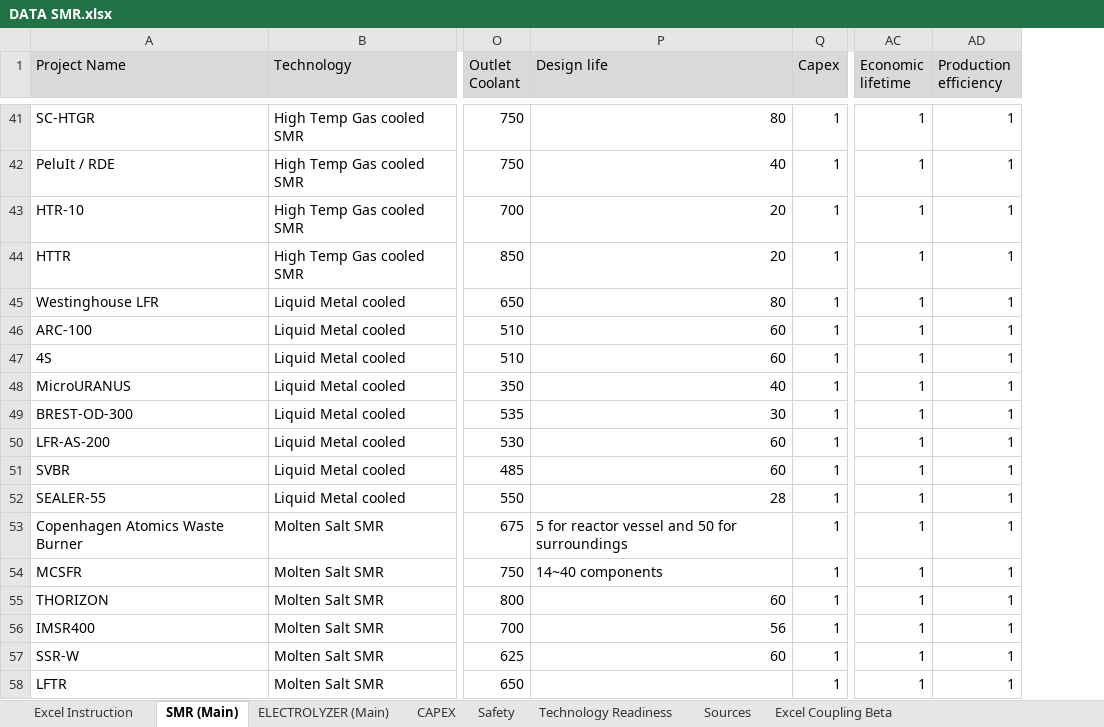
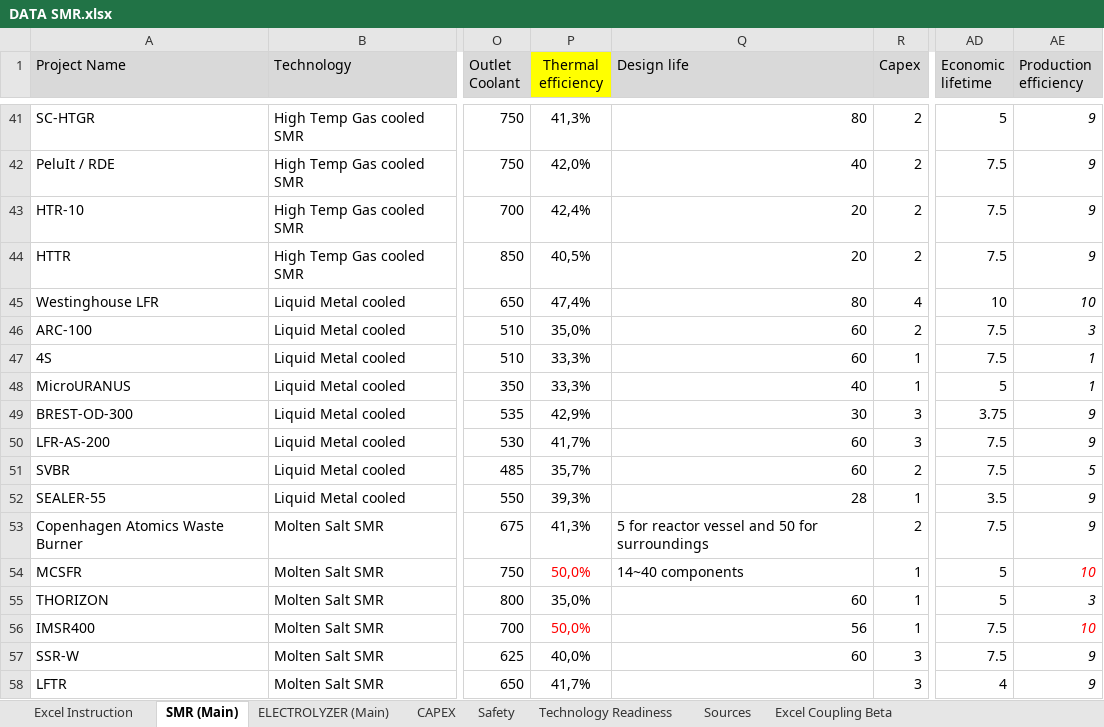
Before and after one commit to MatisGo/SMR-X-H2, an Excel workbook: DATA SMR.xlsx, sheet SMR (Main), drawn as a sheet; only a part is shown, gaps mark what is left out; values as stored, in another font and other column widths than the file's, no borders; addresses are those after the commit; the diff covers the shown part only; the diff names each change by its address in the sheet, - before the commit and + after, or states it on an @@ line.

```diff
--- a/DATA SMR.xlsx (sheet SMR (Main))
+++ b/DATA SMR.xlsx (sheet SMR (Main))
+column P (Thermal efficiency), rows 41-58: 41,3% | 42,0% | 42,4% | 40,5% | 47,4% | 35,0% | 33,3% | 33,3% | 42,9% | 41,7% | 35,7% | 39,3% | 41,3% | 50,0% | 35,0% | 50,0% | 40,0% | 41,7%
-R41:R44 (Capex): 1
+R41:R44 (Capex): 2
-AD41 (Economic lifetime): 1
+AD41 (Economic lifetime): 5
-AE41:AE58 italic: off
+AE41:AE58 italic: on
-AE41:AE44 (Production efficiency): 1
+AE41:AE44 (Production efficiency): 9
-AD42:AD44 (Economic lifetime): 1
+AD42:AD44 (Economic lifetime): 7.5
-R45 (Capex): 1
+R45 (Capex): 4
-AD45 (Economic lifetime): 1
+AD45 (Economic lifetime): 10
-AE45 (Production efficiency): 1
+AE45 (Production efficiency): 10
-R46 (Capex): 1
+R46 (Capex): 2
-AD46:AD47 (Economic lifetime): 1
+AD46:AD47 (Economic lifetime): 7.5
-AE46 (Production efficiency): 1
+AE46 (Production efficiency): 3
-AD48 (Economic lifetime): 1
+AD48 (Economic lifetime): 5
-R49:R50 (Capex): 1
+R49:R50 (Capex): 3
-AD49 (Economic lifetime): 1
+AD49 (Economic lifetime): 3.75
-AE49:AE50 (Production efficiency): 1
+AE49:AE50 (Production efficiency): 9
-AD50:AD51 (Economic lifetime): 1
+AD50:AD51 (Economic lifetime): 7.5
-R51 (Capex): 1
+R51 (Capex): 2
-AE51 (Production efficiency): 1
+AE51 (Production efficiency): 5
-AD52 (Economic lifetime): 1
+AD52 (Economic lifetime): 3.5
-AE52:AE53 (Production efficiency): 1
+AE52:AE53 (Production efficiency): 9
-R53 (Capex): 1
+R53 (Capex): 2
-AD53 (Economic lifetime): 1
+AD53 (Economic lifetime): 7.5
-AD54:AD55 (Economic lifetime): 1
+AD54:AD55 (Economic lifetime): 5
-AE54 (Production efficiency): 1
+AE54 (Production efficiency): 10
-AE54 text colour: black
+AE54 text colour: #FF0000
-AE55 (Production efficiency): 1
+AE55 (Production efficiency): 3
-AD56:AD57 (Economic lifetime): 1
+AD56:AD57 (Economic lifetime): 7.5
-AE56 (Production efficiency): 1
+AE56 (Production efficiency): 10
-AE56 text colour: black
+AE56 text colour: #FF0000
-R57:R58 (Capex): 1
+R57:R58 (Capex): 3
-AE57:AE58 (Production efficiency): 1
+AE57:AE58 (Production efficiency): 9
-AD58 (Economic lifetime): 1
+AD58 (Economic lifetime): 4
```
Also changed, not shown: 102 edited cells and cell formats elsewhere in this sheet, Electrolyser data.xlsx, 1 other file.
